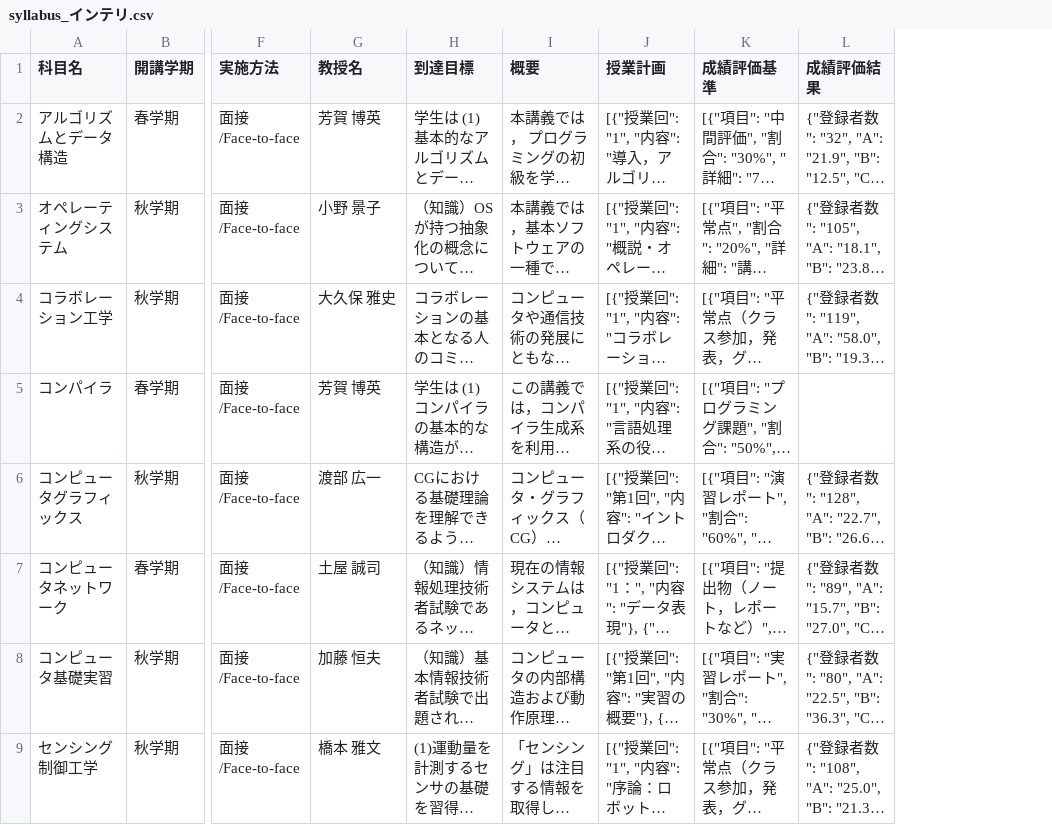
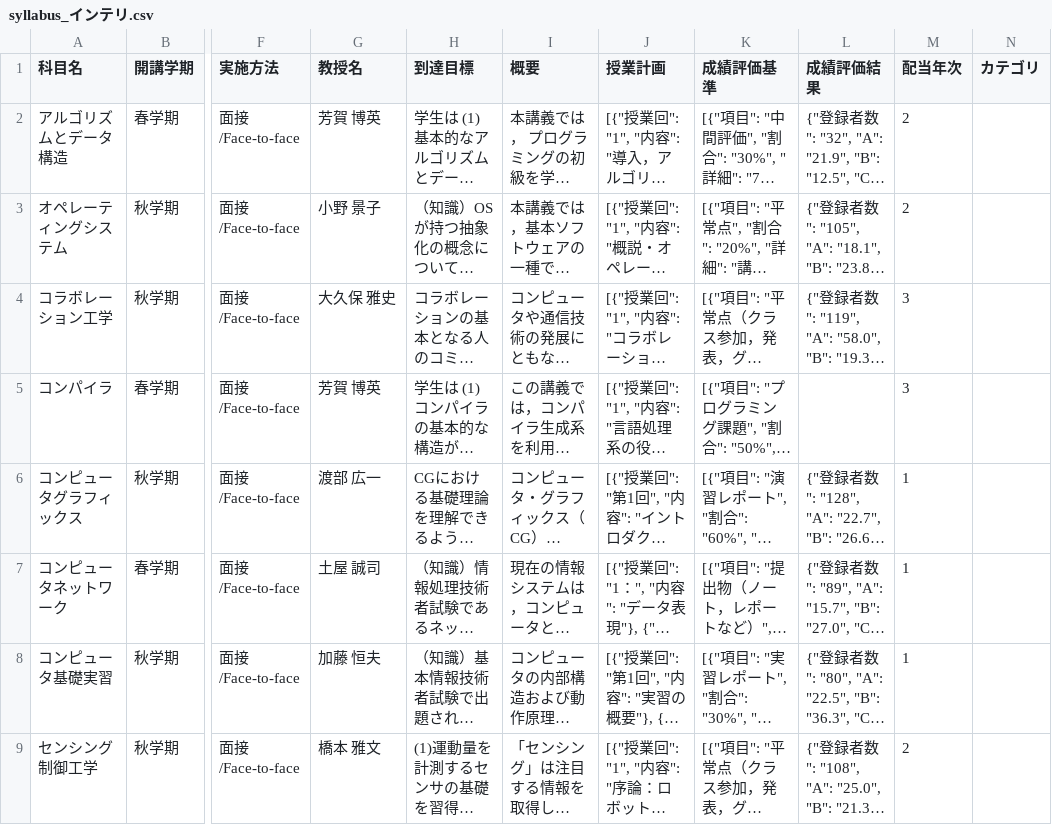
Before and after one commit to zakki-65536/duec, a CSV file: database/syllabus_インテリ.csv, drawn as a sheet; only a part is shown, gaps mark what is left out; long unchanged cells end in …; the diff names each change by its address in the sheet, - before the commit and + after, or states it on an @@ line.

Commit message:
インテリcsv配当年次カテゴリ

```diff
--- a/database/syllabus_インテリ.csv
+++ b/database/syllabus_インテリ.csv
+column M (配当年次), rows 2-9: 2 | 2 | 3 | 3 | 1 | 1 | 1 | 2
+column N (カテゴリ), empty
```
